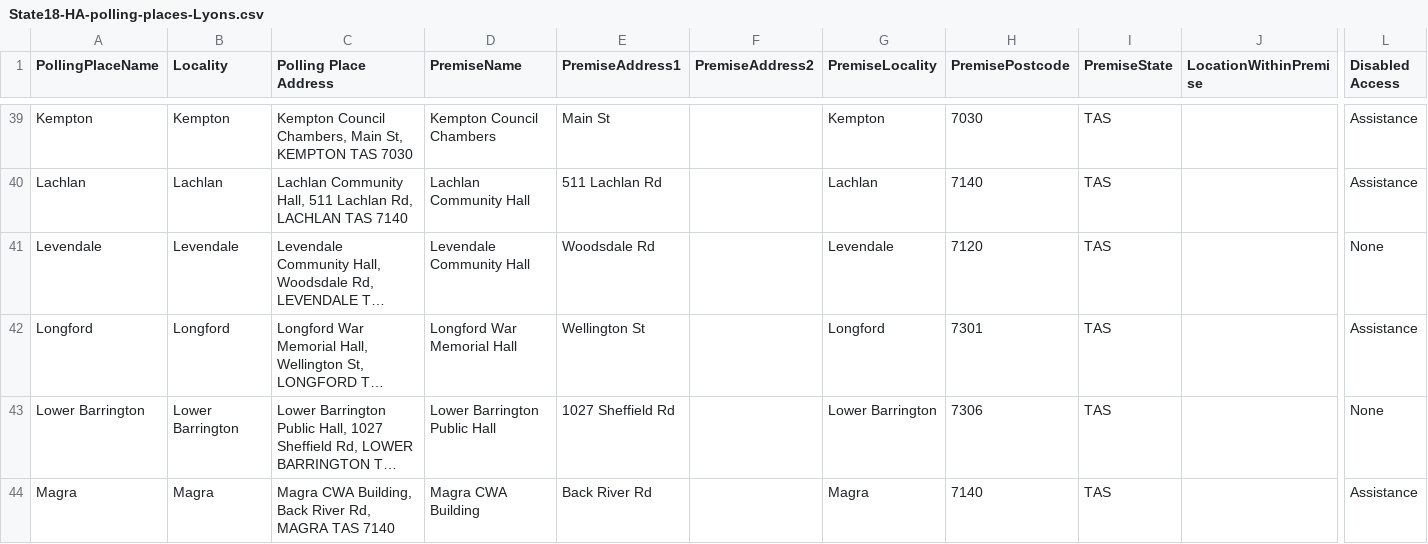
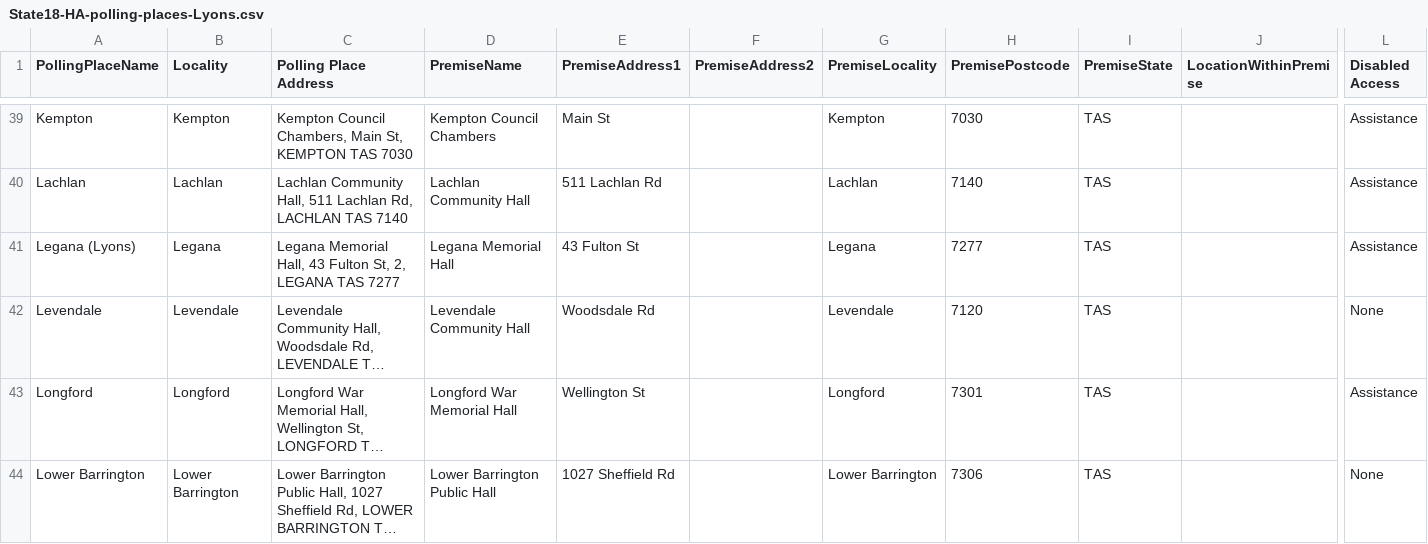
Before and after one commit to DamienIrving/election-analysis, a CSV file: data/State18-HA-polling-places-Lyons.csv, drawn as a sheet; only a part is shown, gaps mark what is left out; the shorter side is filled out with more unchanged rows; long unchanged cells end in …; rows hold the shown columns only; the diff names each change by its address in the sheet, - before the commit and + after, or states it on an @@ line.

```diff
--- a/data/State18-HA-polling-places-Lyons.csv
+++ b/data/State18-HA-polling-places-Lyons.csv
+row 41: Legana (Lyons) | Legana | Legana Memorial Hall, 43 Fulton St, 2, LEGANA TAS 7277 | Legana Memorial Hall | 43 Fulton St |  | Legana | 7277 | TAS |  | Assistance
```
Also changed, not shown: processed_data/State18-Bass-polling-place-votes.csv, processed_data/polling_place_master_list.csv, 3 other files.
